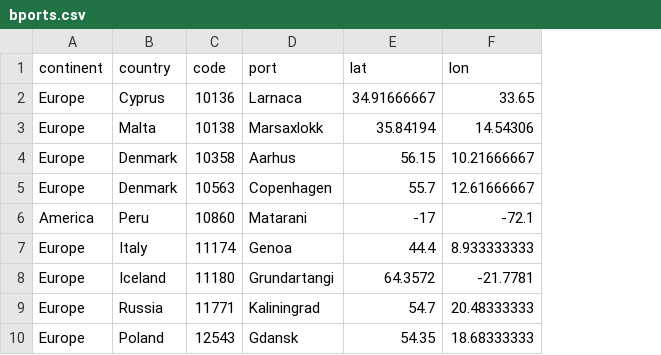
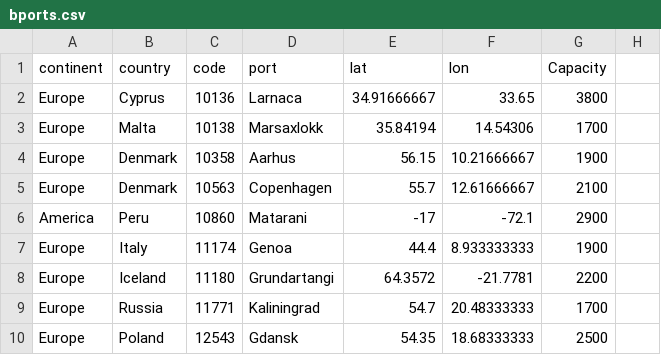
Before and after one commit to mpoboas/lapr3-2021-g102, a CSV file: data/data-shipsports/data-shipsports/data-ships&ports/bports.csv, drawn as a sheet; only a part is shown; the diff names each change by its address in the sheet, - before the commit and + after, or states it on an @@ line.

```diff
--- a/data/data-shipsports/data-shipsports/data-ships&ports/bports.csv
+++ b/data/data-shipsports/data-shipsports/data-ships&ports/bports.csv
+column G (Capacity), rows 2-10: 3800 | 1700 | 1900 | 2100 | 2900 | 1900 | 2200 | 1700 | 2500
+column H, empty
```
Also changed, not shown: data/data-shipsports/data-shipsports/data-ships&ports/sports.csv.
